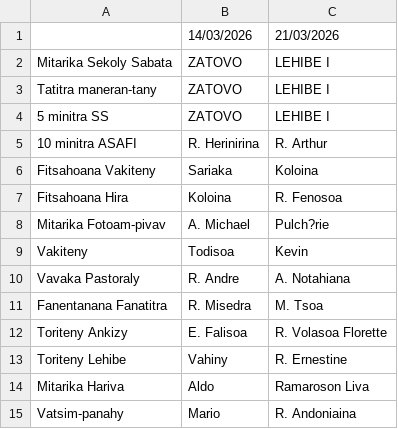
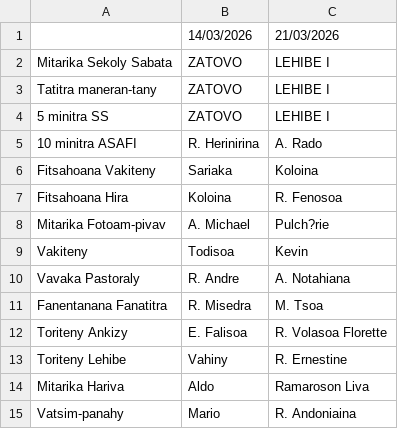
Before and after one commit to nainaw/fanompo2, a CSV file: schedule.csv, drawn as a sheet.

Commit message:
Update schedule from Google Sheets (10/03/2026 14:31:01)

```diff
--- a/schedule.csv
+++ b/schedule.csv
@@ -4,3 +4,3 @@
 "5 minitra SS","ZATOVO","LEHIBE I"
-"10 minitra ASAFI","R. Herinirina","R. Arthur"
+"10 minitra ASAFI","R. Herinirina","A. Rado"
 "Fitsahoana Vakiteny","Sariaka","Koloina"
```
